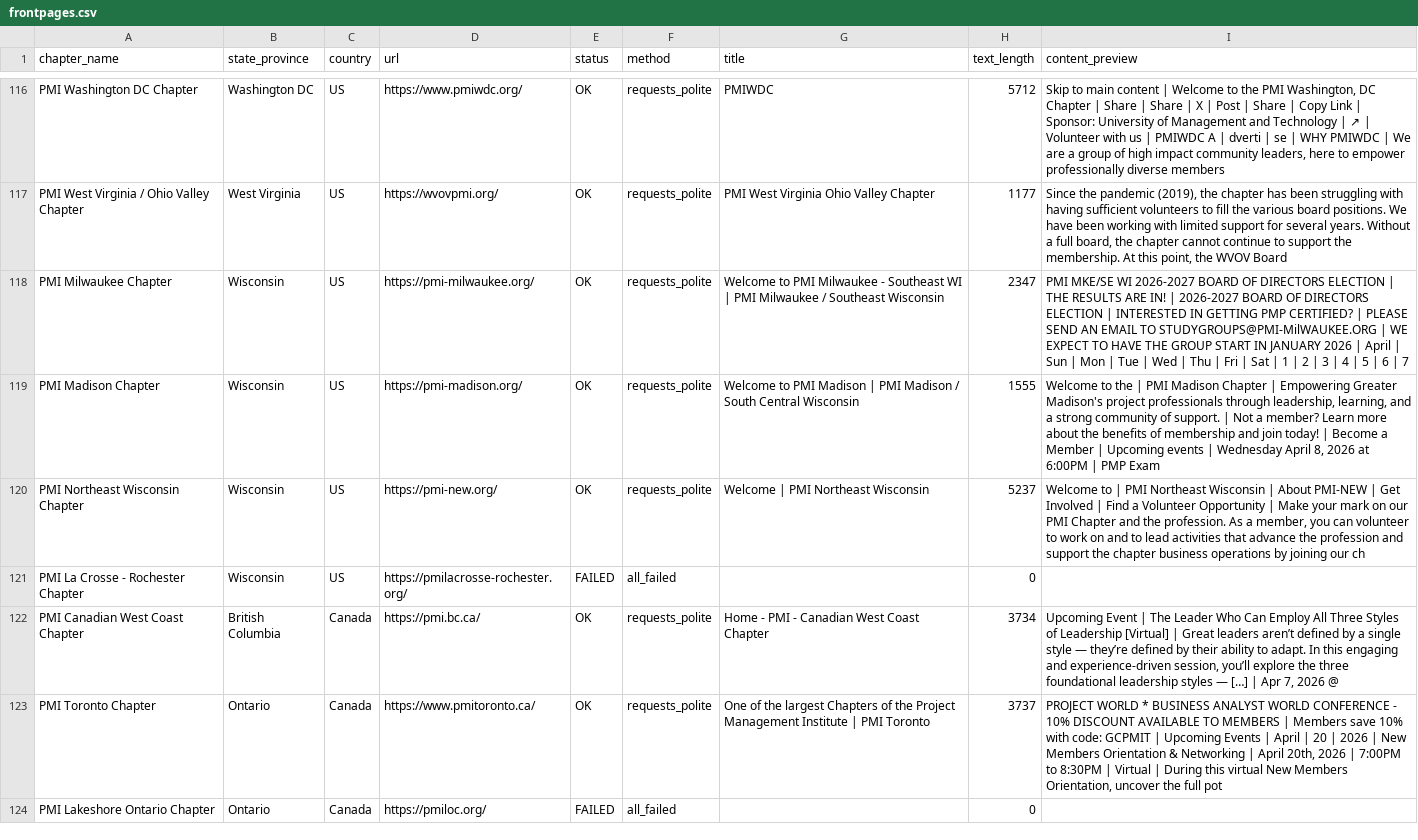
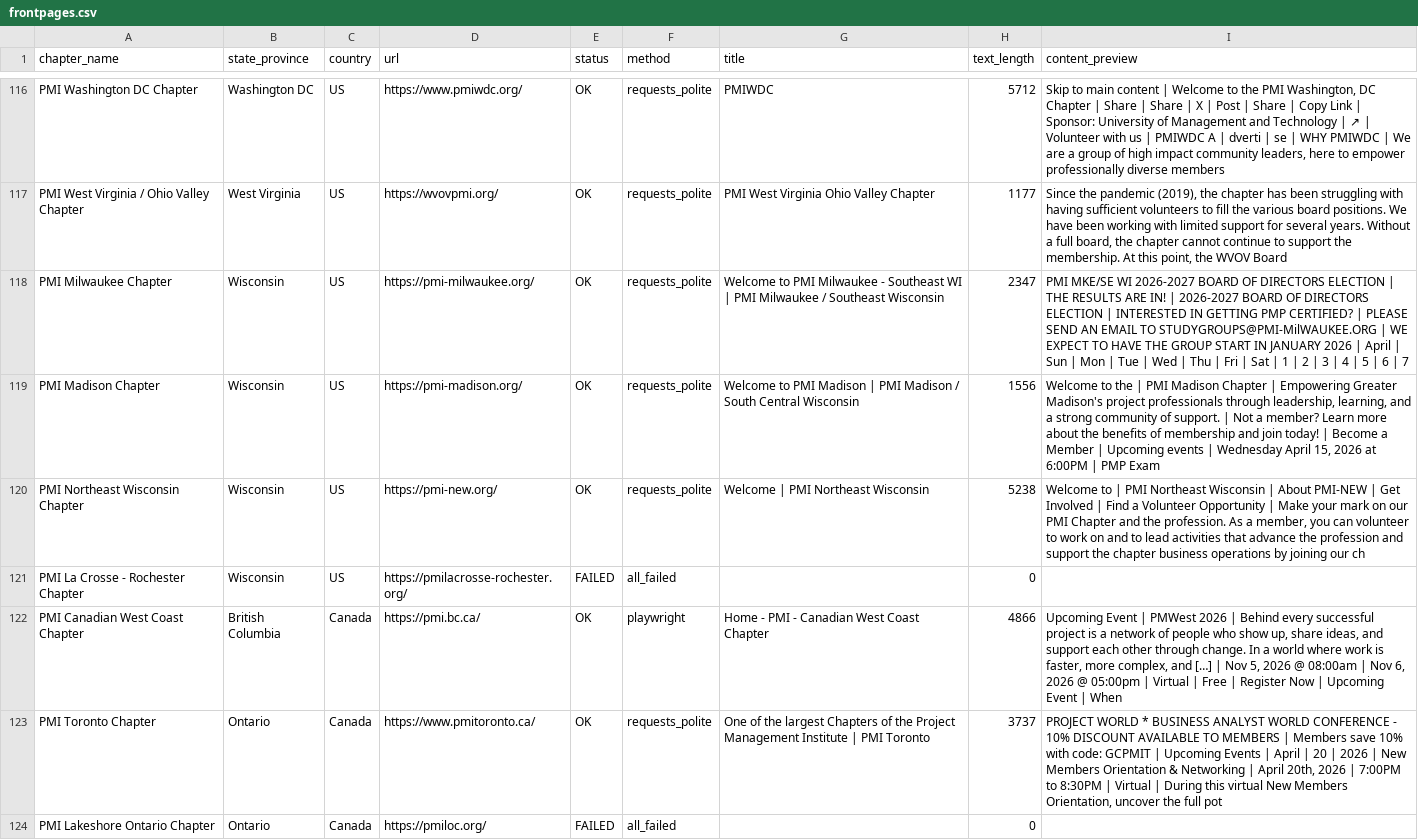
Before and after one commit to abigailhaddad/pmi-chapter-monitor, a CSV file: frontpages.csv, drawn as a sheet; only a part is shown, gaps mark what is left out; the diff covers the shown part only.

```diff
--- a/frontpages.csv
+++ b/frontpages.csv
@@ -118,6 +118,6 @@ PMI West Virginia / Ohio Valley Chapter,West Virginia,US,https://wvovpmi.org/,OK
 PMI Milwaukee Chapter,Wisconsin,US,https://pmi-milwaukee.org/,OK,requests_polite,Welcome to PMI Milwaukee - Southeast WI | PMI Milwaukee / Southeast Wisconsin,2347,PMI MKE/SE WI 2026-2027 BOARD OF DIRECTORS ELECTION | THE RESULTS ARE IN! | 2026-2027 BOARD OF DIRECTORS ELECTION | INTERESTED IN GETTING PMP CERTIFIED? | PLEASE SEND AN EMAIL TO STUDYGROUPS@PMI-MilWAUKEE.ORG | WE EXPECT TO HAVE THE GROUP START IN JANUARY 2026 | April | Sun | Mon | Tue | Wed | Thu | Fri | Sat | 1 | 2 | 3 | 4 | 5 | 6 | 7
-PMI Madison Chapter,Wisconsin,US,https://pmi-madison.org/,OK,requests_polite,Welcome to PMI Madison | PMI Madison / South Central Wisconsin,1555,"Welcome to the | PMI Madison Chapter | Empowering Greater Madison's project professionals through leadership, learning, and a strong community of support. | Not a member? Learn more about the benefits of membership and join today! | Become a Member | Upcoming events | Wednesday April 8, 2026 at 6:00PM | PMP Exam"
-PMI Northeast Wisconsin Chapter,Wisconsin,US,https://pmi-new.org/,OK,requests_polite,Welcome | PMI Northeast Wisconsin,5237,"Welcome to | PMI Northeast Wisconsin | About PMI-NEW | Get Involved | Find a Volunteer Opportunity | Make your mark on our PMI Chapter and the profession. As a member, you can volunteer to work on and to lead activities that advance the profession and support the chapter business operations by joining our ch"
+PMI Madison Chapter,Wisconsin,US,https://pmi-madison.org/,OK,requests_polite,Welcome to PMI Madison | PMI Madison / South Central Wisconsin,1556,"Welcome to the | PMI Madison Chapter | Empowering Greater Madison's project professionals through leadership, learning, and a strong community of support. | Not a member? Learn more about the benefits of membership and join today! | Become a Member | Upcoming events | Wednesday April 15, 2026 at 6:00PM | PMP Exam"
+PMI Northeast Wisconsin Chapter,Wisconsin,US,https://pmi-new.org/,OK,requests_polite,Welcome | PMI Northeast Wisconsin,5238,"Welcome to | PMI Northeast Wisconsin | About PMI-NEW | Get Involved | Find a Volunteer Opportunity | Make your mark on our PMI Chapter and the profession. As a member, you can volunteer to work on and to lead activities that advance the profession and support the chapter business operations by joining our ch"
 PMI La Crosse - Rochester Chapter,Wisconsin,US,https://pmilacrosse-rochester.org/,FAILED,all_failed,,0,
-PMI Canadian West Coast Chapter,British Columbia,Canada,https://pmi.bc.ca/,OK,requests_polite,Home - PMI - Canadian West Coast Chapter,3734,"Upcoming Event | The Leader Who Can Employ All Three Styles of Leadership [Virtual] | Great leaders aren’t defined by a single style — they’re defined by their ability to adapt. In this engaging and experience-driven session, you’ll explore the three foundational leadership styles — […] | Apr 7, 2026 @"
+PMI Canadian West Coast Chapter,British Columbia,Canada,https://pmi.bc.ca/,OK,playwright,Home - PMI - Canadian West Coast Chapter,4866,"Upcoming Event | PMWest 2026 | Behind every successful project is a network of people who show up, share ideas, and support each other through change. In a world where work is faster, more complex, and […] | Nov 5, 2026 @ 08:00am | Nov 6, 2026 @ 05:00pm | Virtual | Free | Register Now | Upcoming Event | When"
 PMI Toronto Chapter,Ontario,Canada,https://www.pmitoronto.ca/,OK,requests_polite,One of the largest Chapters of the Project Management Institute | PMI Toronto,3737,"PROJECT WORLD * BUSINESS ANALYST WORLD CONFERENCE - 10% DISCOUNT AVAILABLE TO MEMBERS | Members save 10% with code: GCPMIT | Upcoming Events | April | 20 | 2026 | New Members Orientation & Networking | April 20th, 2026 | 7:00PM to 8:30PM | Virtual | During this virtual New Members Orientation, uncover the full pot"
```
Also changed, not shown: 108 edited cells elsewhere in this file, 2 other files.
